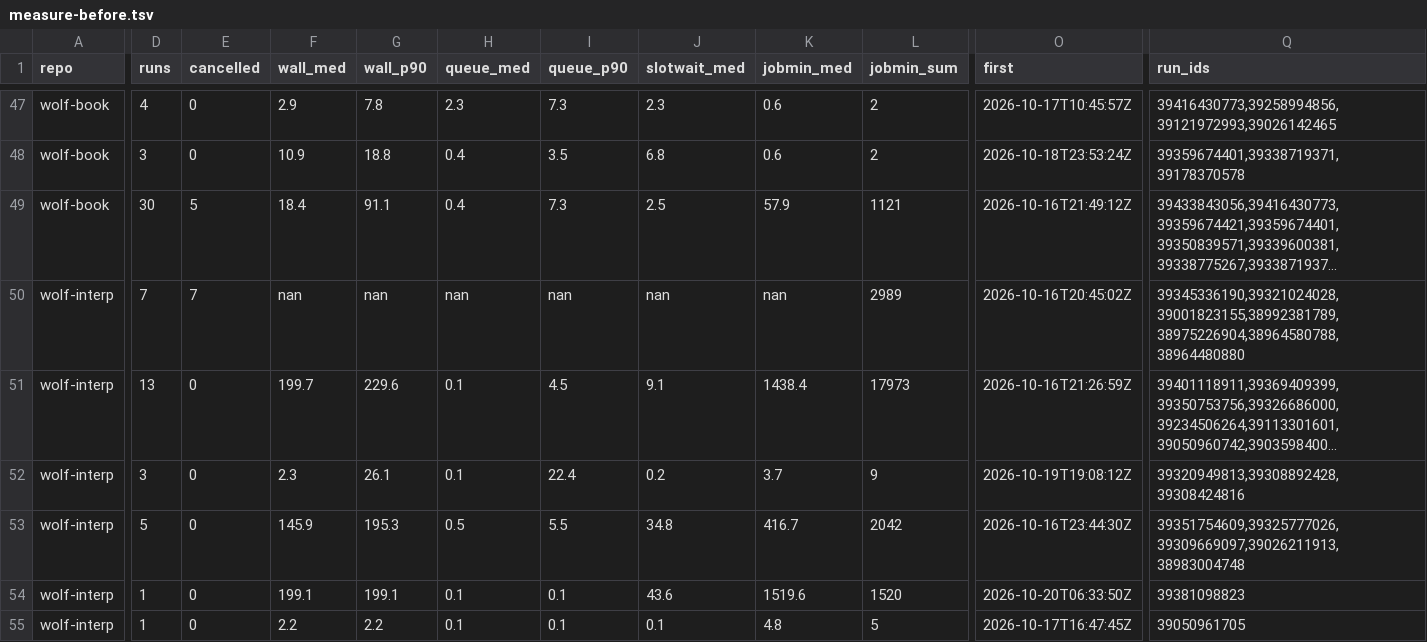
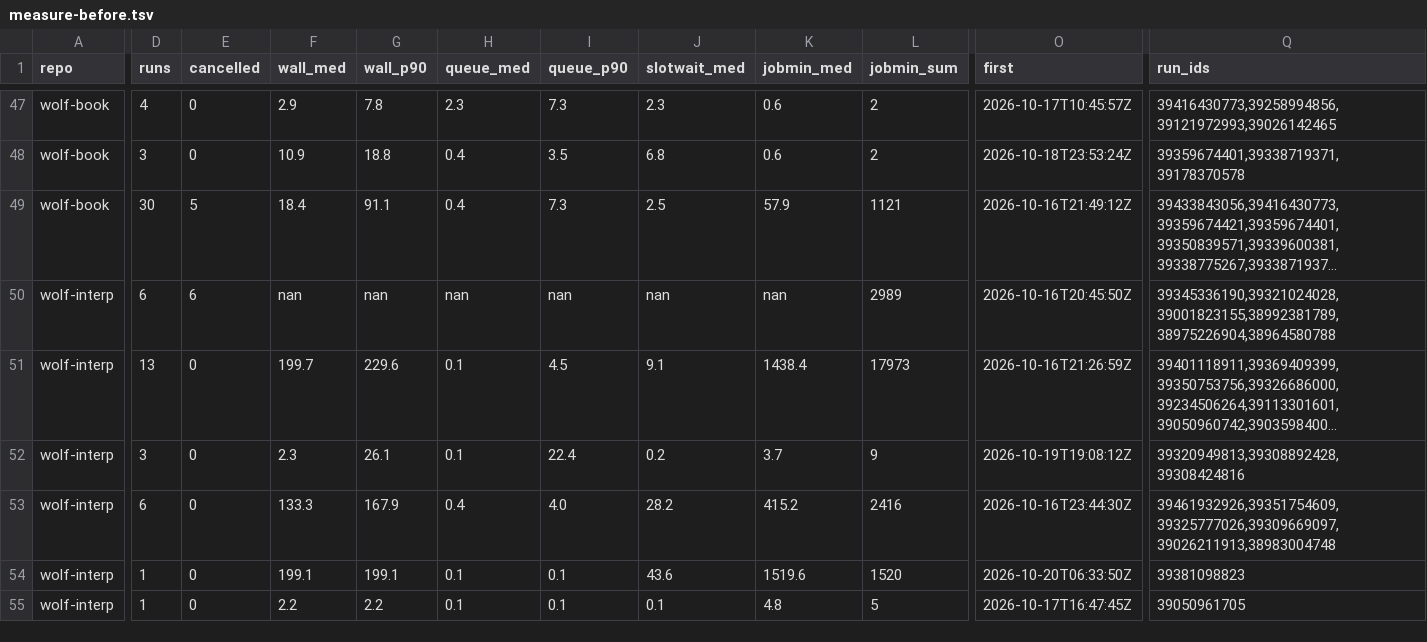
Before and after one commit to wolffe-lang/wolf-interp, a TSV file: ci/tl29/measure-before.tsv, drawn as a sheet; only a part is shown, gaps mark what is left out; long unchanged cells end in …; the diff covers the shown part only; the diff names each change by its address in the sheet, - before the commit and + after, or states it on an @@ line.

Commit message:
ci/tl29: the before table and the waits recomputed so

```diff
--- a/ci/tl29/measure-before.tsv
+++ b/ci/tl29/measure-before.tsv
-D50 (runs): 7
+D50 (runs): 6
-E50 (cancelled): 7
+E50 (cancelled): 6
-O50 (first): 2026-10-16T20:45:02Z
+O50 (first): 2026-10-16T20:45:50Z
-Q50 (run_ids): 39345336190,39321024028,39001823155,38992381789,38975226904,38964580788,38964480880
+Q50 (run_ids): 39345336190,39321024028,39001823155,38992381789,38975226904,38964580788
-D53 (runs): 5
+D53 (runs): 6
-F53 (wall_med): 145.9
+F53 (wall_med): 133.3
-G53 (wall_p90): 195.3
+G53 (wall_p90): 167.9
-H53 (queue_med): 0.5
+H53 (queue_med): 0.4
-I53 (queue_p90): 5.5
+I53 (queue_p90): 4.0
-J53 (slotwait_med): 34.8
+J53 (slotwait_med): 28.2
-K53 (jobmin_med): 416.7
+K53 (jobmin_med): 415.2
-L53 (jobmin_sum): 2042
+L53 (jobmin_sum): 2416
-Q53 (run_ids): 39351754609,39325777026,39309669097,39026211913,38983004748
+Q53 (run_ids): 39461932926,39351754609,39325777026,39309669097,39026211913,38983004748
```
Also changed, not shown: 50 edited cells elsewhere in this file, 3 other files.
